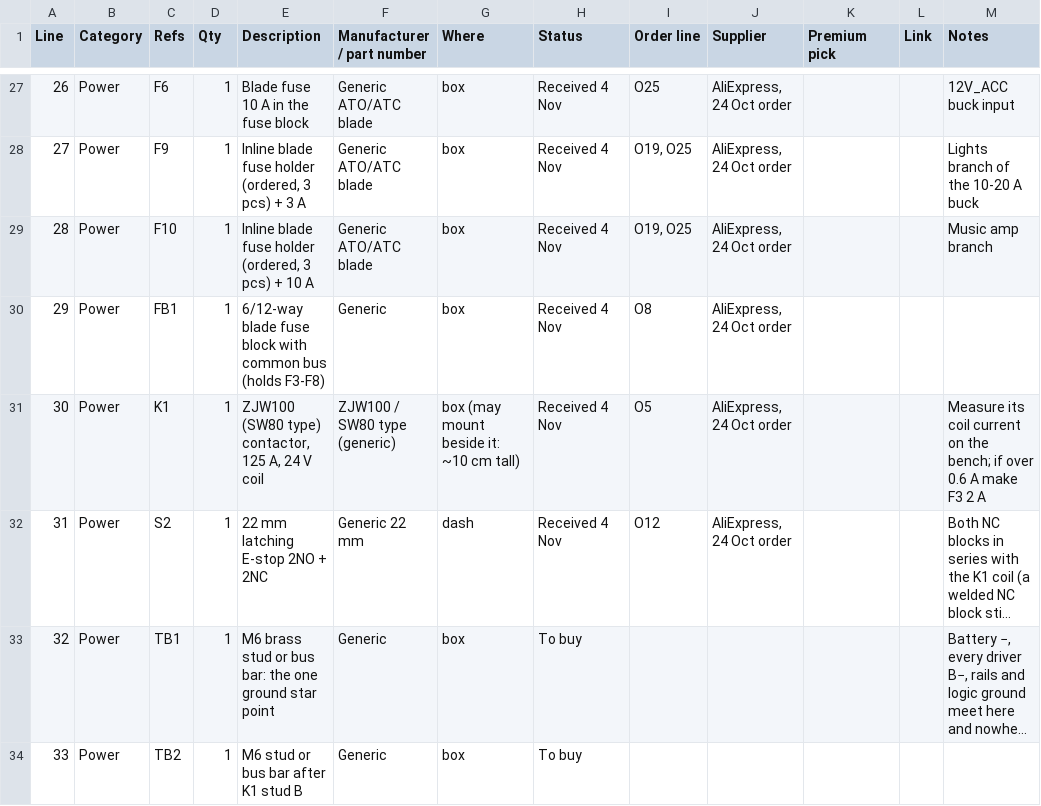
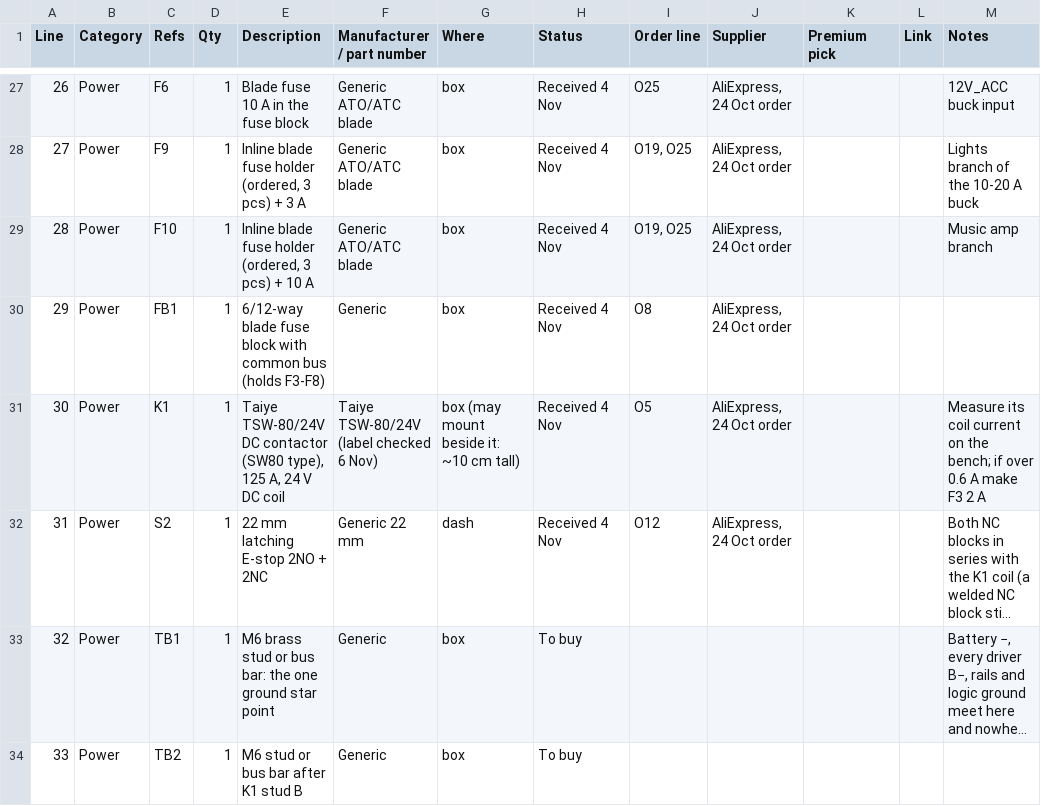
Before and after one commit to ShaiMiz/RideOnESP32, a CSV file: docs/hardware/kicad/BOM.csv, drawn as a sheet; only a part is shown, gaps mark what is left out; long unchanged cells end in …; the diff names each change by its address in the sheet, - before the commit and + after, or states it on an @@ line.

```diff
--- a/docs/hardware/kicad/BOM.csv
+++ b/docs/hardware/kicad/BOM.csv
-E31 (Description): ZJW100 (SW80 type) contactor, 125 A, 24 V coil
+E31 (Description): Taiye TSW-80/24V DC contactor (SW80 type), 125 A, 24 V DC coil
-F31 (Manufacturer / part number): ZJW100 / SW80 type (generic)
+F31 (Manufacturer / part number): Taiye TSW-80/24V (label checked 6 Nov)
```
Also changed, not shown: 5 other files.
